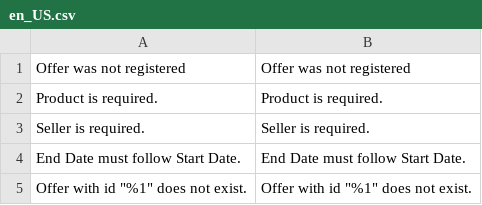
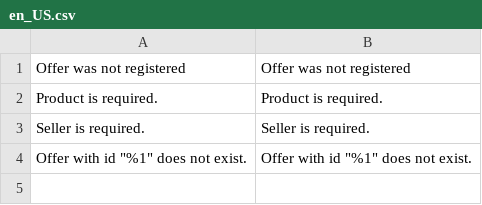
Before and after one commit to Smile-SA/magento2-module-offer, a CSV file: i18n/en_US.csv, drawn as a sheet.

```diff
--- a/i18n/en_US.csv
+++ b/i18n/en_US.csv
@@ -3,3 +3,2 @@
 "Seller is required.","Seller is required."
-"End Date must follow Start Date.","End Date must follow Start Date."
 "Offer with id ""%1"" does not exist.","Offer with id ""%1"" does not exist."
```
Also changed, not shown: i18n/fr_FR.csv, 10 other files.
